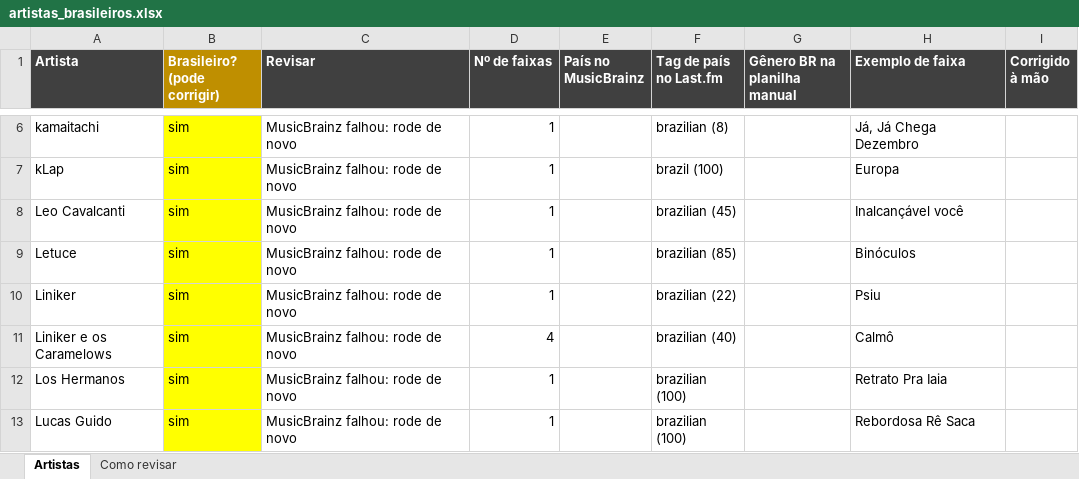
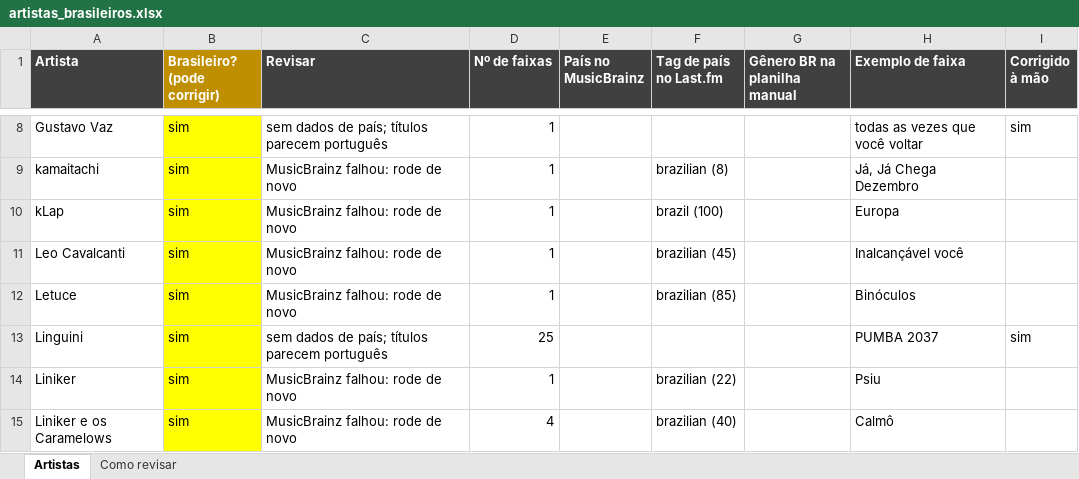
Before and after one commit to yaskepalhares/mapa-generos, an Excel workbook: data/manual/artistas_brasileiros.xlsx, sheet Artistas, drawn as a sheet; only a part is shown, gaps mark what is left out; the shorter side is filled out with more unchanged rows; values as stored, in another font and other column widths than the file's, no borders; the diff covers the shown part only; the diff names each change by its address in the sheet, - before the commit and + after, or states it on an @@ line.

```diff
--- a/data/manual/artistas_brasileiros.xlsx (sheet Artistas)
+++ b/data/manual/artistas_brasileiros.xlsx (sheet Artistas)
+row 8: Gustavo Vaz | sim | sem dados de país; títulos parecem português | 1 |  |  |  | todas as vezes que você voltar | sim
+row 13: Linguini | sim | sem dados de país; títulos parecem português | 25 |  |  |  | PUMBA 2037 | sim
```
Also changed, not shown: 5 added rows and 7 removed rows elsewhere in this sheet, 2 other files.
